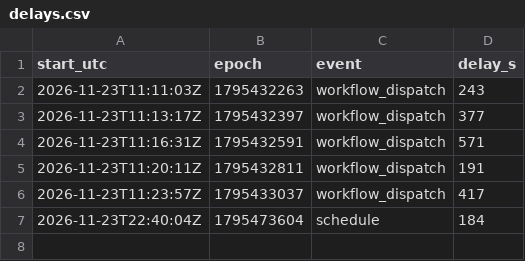
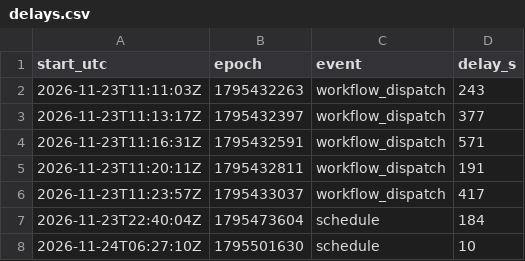
Before and after one commit to patelshubham/nvidia-tracker, a CSV file: delays.csv, drawn as a sheet; the diff names each change by its address in the sheet, - before the commit and + after, or states it on an @@ line.

```diff
--- a/delays.csv
+++ b/delays.csv
+row 8: 2026-11-24T06:27:10Z | 1795501630 | schedule | 10
```
